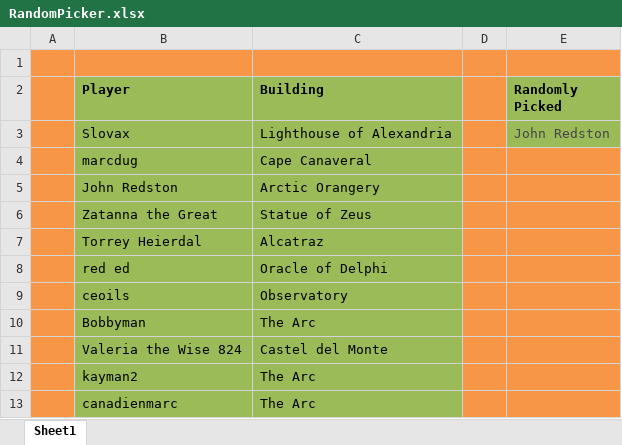
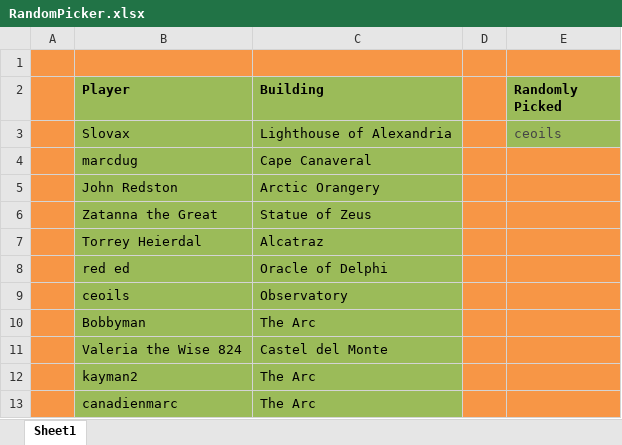
Before and after one commit to LazarusLottery/LazarusLottery.github.io, an Excel workbook: RandomPicker.xlsx, sheet Sheet1, drawn as a sheet; values as stored, in another font and other column widths than the file's, no borders; the diff names each change by its address in the sheet, - before the commit and + after, or states it on an @@ line.

```diff
--- a/RandomPicker.xlsx (sheet Sheet1)
+++ b/RandomPicker.xlsx (sheet Sheet1)
-E3 (Randomly Picked): John Redston
+E3 (Randomly Picked): ceoils
```
Also changed, not shown: 2 other files.
